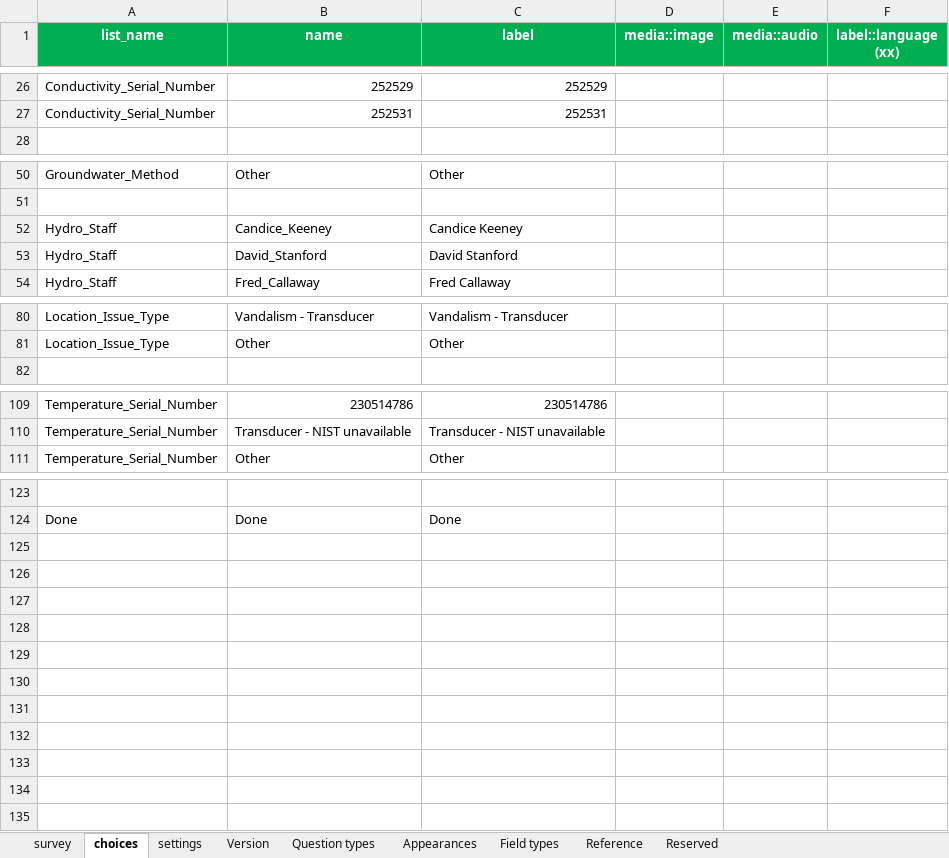
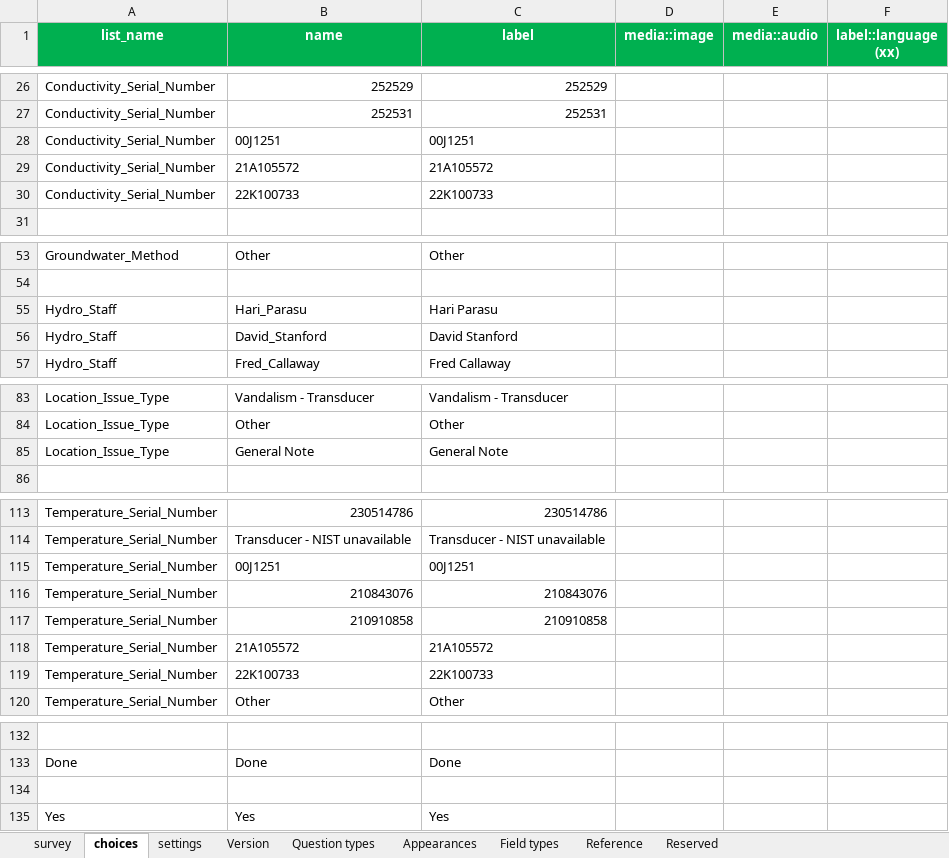
Before and after one commit to NWFWMD-IT/Hydrologic-Monitoring-Project, an Excel workbook: survey/f032871677f74a8a940a693187de0ca9/NW Florida Hydrologic Field Form.xlsx, sheet choices, drawn as a sheet; only a part is shown, gaps mark what is left out; values as stored, in another font and other column widths than the file's, no borders; addresses are those after the commit; the diff names each change by its address in the sheet, - before the commit and + after, or states it on an @@ line.

```diff
--- a/survey/f032871677f74a8a940a693187de0ca9/NW Florida Hydrologic Field Form.xlsx (sheet choices)
+++ b/survey/f032871677f74a8a940a693187de0ca9/NW Florida Hydrologic Field Form.xlsx (sheet choices)
+row 28: Conductivity_Serial_Number | 00J1251 | 00J1251
+row 29: Conductivity_Serial_Number | 21A105572 | 21A105572
+row 30: Conductivity_Serial_Number | 22K100733 | 22K100733
-B55 (name): Candice_Keeney
+B55 (name): Hari_Parasu
-C55 (label): Candice Keeney
+C55 (label): Hari Parasu
+row 85: Location_Issue_Type | General Note | General Note
+row 115: Temperature_Serial_Number | 00J1251 | 00J1251
+row 116: Temperature_Serial_Number | 210843076 | 210843076
+row 117: Temperature_Serial_Number | 210910858 | 210910858
+row 118: Temperature_Serial_Number | 21A105572 | 21A105572
+row 119: Temperature_Serial_Number | 22K100733 | 22K100733
+row 134: (empty)
+row 135: Yes | Yes | Yes
```
Also changed, not shown: sheet survey, 8 other files.
